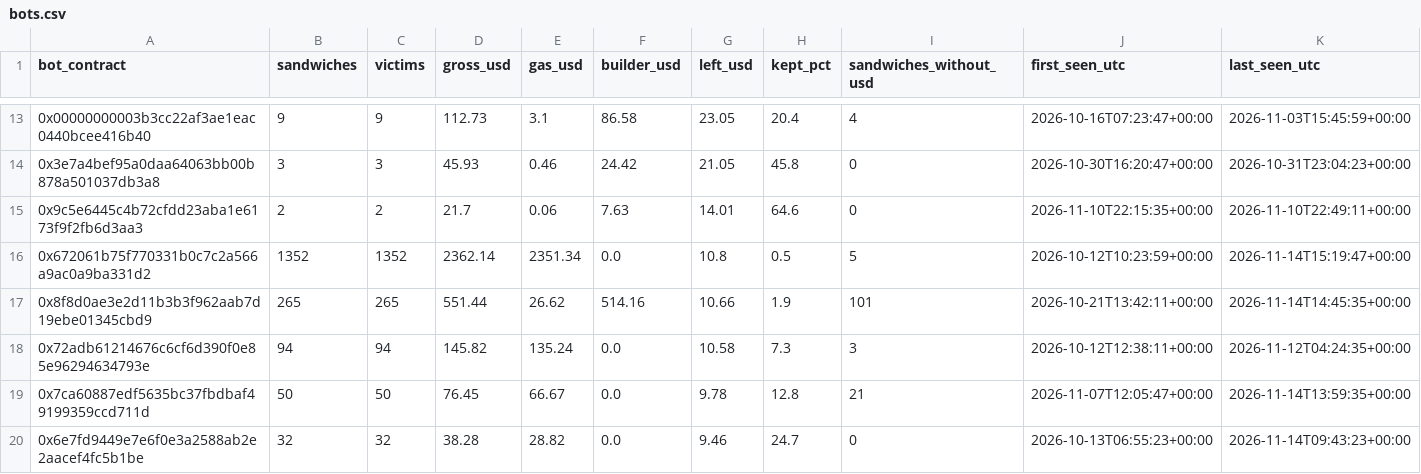
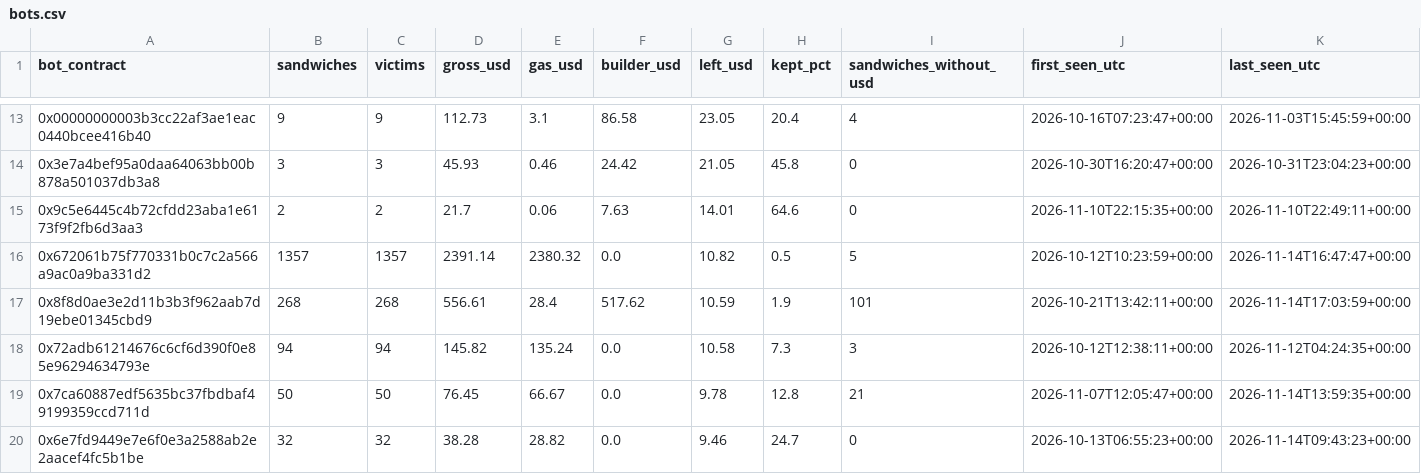
Before and after one commit to leomadori/mev-watch, a CSV file: data/bots.csv, drawn as a sheet; only a part is shown, gaps mark what is left out; the diff covers the shown part only.

```diff
--- a/data/bots.csv
+++ b/data/bots.csv
@@ -15,4 +15,4 @@ bot_contract,sandwiches,victims,gross_usd,gas_usd,builder_usd,left_usd,kept_pct,
 0x9c5e6445c4b72cfdd23aba1e6173f9f2fb6d3aa3,2,2,21.7,0.06,7.63,14.01,64.6,0,2026-11-10T22:15:35+00:00,2026-11-10T22:49:11+00:00
-0x672061b75f770331b0c7c2a566a9ac0a9ba331d2,1352,1352,2362.14,2351.34,0.0,10.8,0.5,5,2026-10-12T10:23:59+00:00,2026-11-14T15:19:47+00:00
-0x8f8d0ae3e2d11b3b3f962aab7d19ebe01345cbd9,265,265,551.44,26.62,514.16,10.66,1.9,101,2026-10-21T13:42:11+00:00,2026-11-14T14:45:35+00:00
+0x672061b75f770331b0c7c2a566a9ac0a9ba331d2,1357,1357,2391.14,2380.32,0.0,10.82,0.5,5,2026-10-12T10:23:59+00:00,2026-11-14T16:47:47+00:00
+0x8f8d0ae3e2d11b3b3f962aab7d19ebe01345cbd9,268,268,556.61,28.4,517.62,10.59,1.9,101,2026-10-21T13:42:11+00:00,2026-11-14T17:03:59+00:00
 0x72adb61214676c6cf6d390f0e85e96294634793e,94,94,145.82,135.24,0.0,10.58,7.3,3,2026-10-12T12:38:11+00:00,2026-11-12T04:24:35+00:00
```
Also changed, not shown: 1 added row, 1 removed row and 30 edited cells elsewhere in this file, 2 other files.
